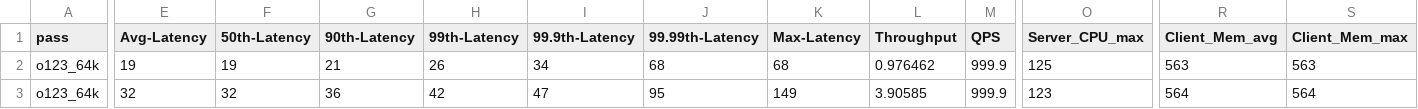
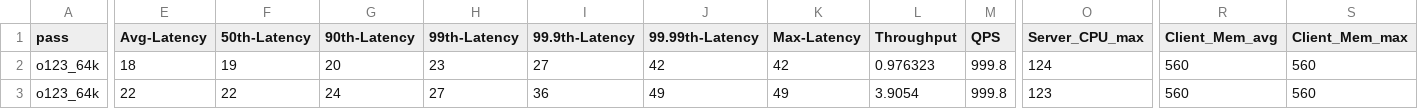
Before and after one commit to dwh110/brpc, a CSV file: o123_64k_sq512_results.csv, drawn as a sheet; only a part is shown, gaps mark what is left out; the diff covers the shown part only; the diff names each change by its address in the sheet, - before the commit and + after, or states it on an @@ line.

```diff
--- a/o123_64k_sq512_results.csv
+++ b/o123_64k_sq512_results.csv
-E2 (Avg-Latency): 19
+E2 (Avg-Latency): 18
-G2 (90th-Latency): 21
+G2 (90th-Latency): 20
-H2 (99th-Latency): 26
+H2 (99th-Latency): 23
-I2 (99.9th-Latency): 34
+I2 (99.9th-Latency): 27
-J2 (99.99th-Latency): 68
+J2 (99.99th-Latency): 42
-K2 (Max-Latency): 68
+K2 (Max-Latency): 42
-L2 (Throughput): 0.976462
+L2 (Throughput): 0.976323
-M2:M3 (QPS): 999.9
+M2:M3 (QPS): 999.8
-O2 (Server_CPU_max): 125
+O2 (Server_CPU_max): 124
-R2 (Client_Mem_avg): 563
+R2 (Client_Mem_avg): 560
-S2 (Client_Mem_max): 563
+S2 (Client_Mem_max): 560
-E3 (Avg-Latency): 32
+E3 (Avg-Latency): 22
-F3 (50th-Latency): 32
+F3 (50th-Latency): 22
-G3 (90th-Latency): 36
+G3 (90th-Latency): 24
-H3 (99th-Latency): 42
+H3 (99th-Latency): 27
-I3 (99.9th-Latency): 47
+I3 (99.9th-Latency): 36
-J3 (99.99th-Latency): 95
+J3 (99.99th-Latency): 49
-K3 (Max-Latency): 149
+K3 (Max-Latency): 49
-L3 (Throughput): 3.90585
+L3 (Throughput): 3.9054
-R3 (Client_Mem_avg): 564
+R3 (Client_Mem_avg): 560
-S3 (Client_Mem_max): 564
+S3 (Client_Mem_max): 560
```
Also changed, not shown: 1 added row, 1 removed row and 134 edited cells elsewhere in this file, 2 other files.
